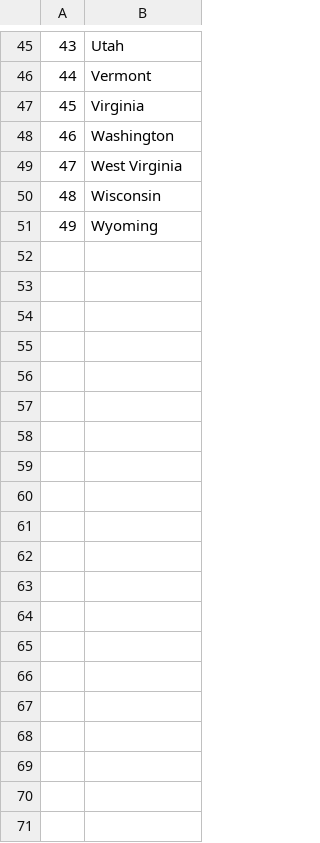
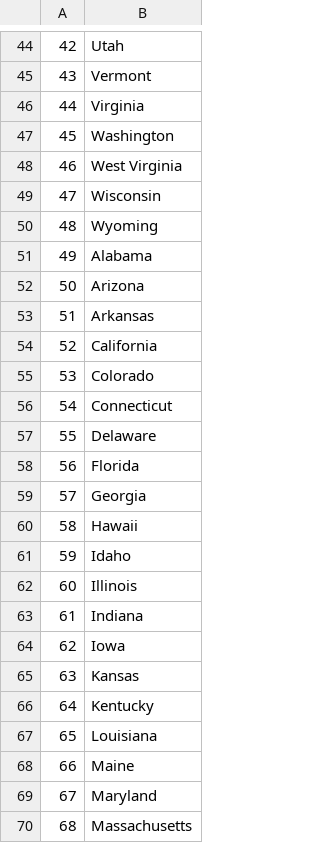
Before and after one commit to ankman007/Python-100-Days-of-Code, a CSV file: Intermediate/Day 25 US State Quiz/states_to_learn.csv, drawn as a sheet; only a part is shown, gaps mark what is left out; the diff covers the shown part only; the diff names each change by its address in the sheet, - before the commit and + after, or states it on an @@ line.

```diff
--- a/Intermediate/Day 25 US State Quiz/states_to_learn.csv
+++ b/Intermediate/Day 25 US State Quiz/states_to_learn.csv
@@ column A renumbered between rows 3 and 50 @@
+row 51: 49 | Alabama
+row 52: 50 | Arizona
+row 53: 51 | Arkansas
+row 54: 52 | California
+row 55: 53 | Colorado
+row 56: 54 | Connecticut
+row 57: 55 | Delaware
+row 58: 56 | Florida
+row 59: 57 | Georgia
+row 60: 58 | Hawaii
+row 61: 59 | Idaho
+row 62: 60 | Illinois
+row 63: 61 | Indiana
+row 64: 62 | Iowa
+row 65: 63 | Kansas
+row 66: 64 | Kentucky
+row 67: 65 | Louisiana
+row 68: 66 | Maine
+row 69: 67 | Maryland
+row 70: 68 | Massachusetts
```
Also changed, not shown: 29 added rows and 1 removed row elsewhere in this file, 1 other file.
